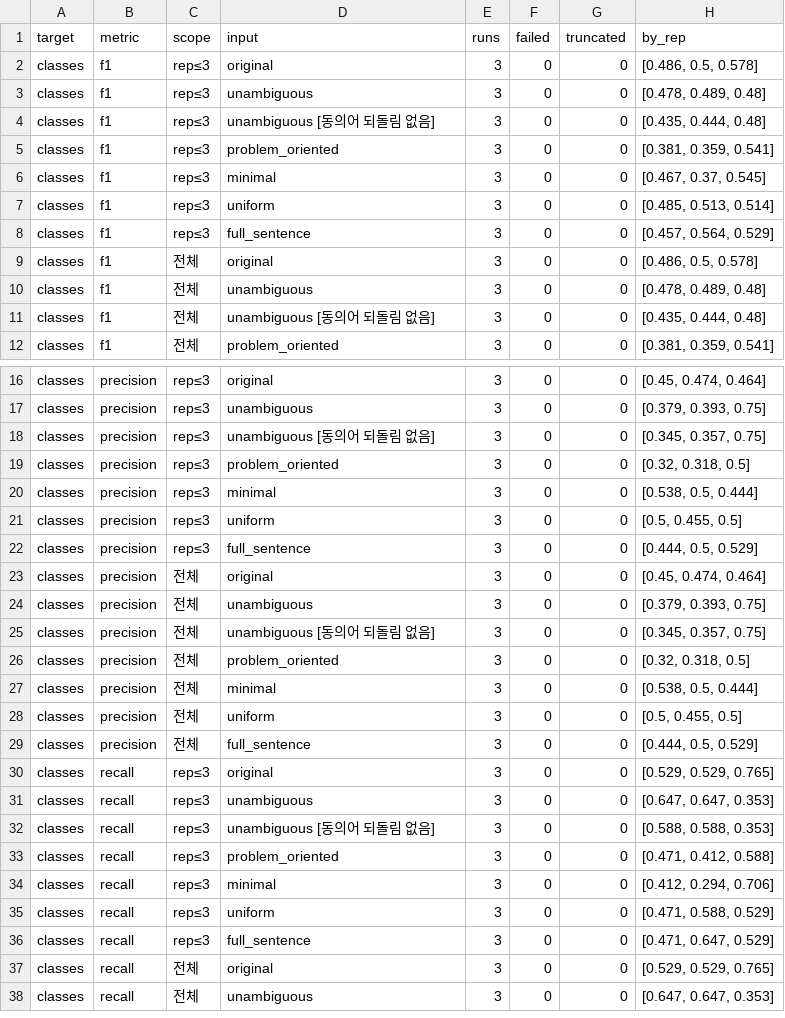
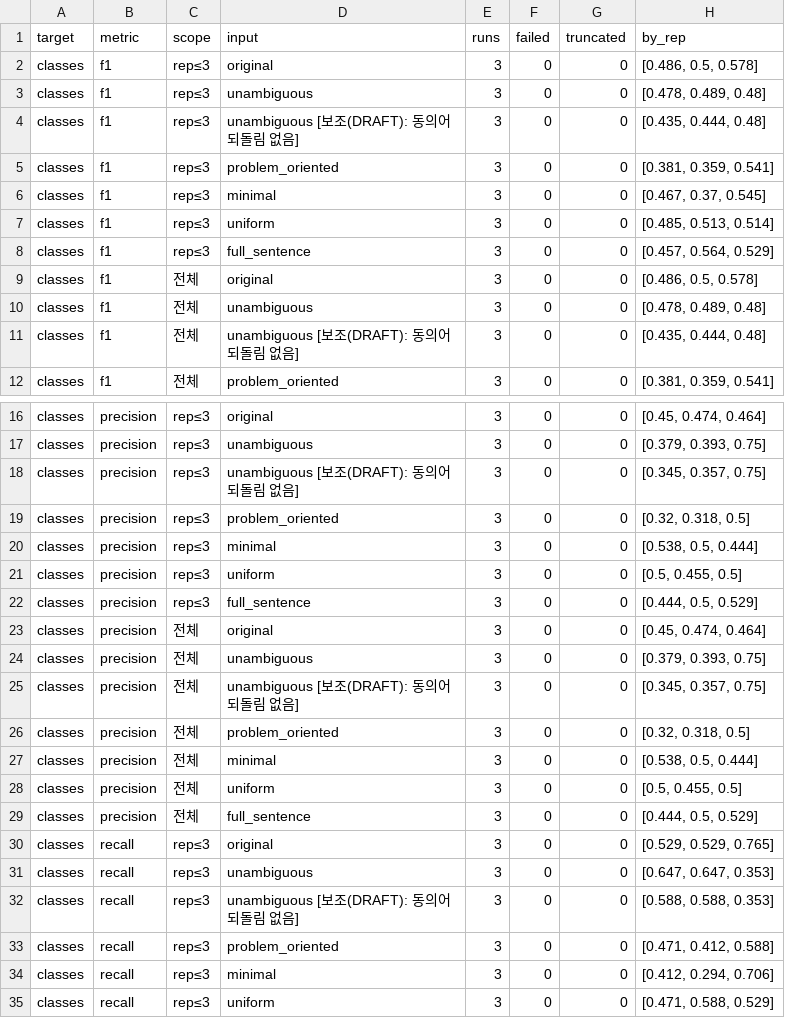
Before and after one commit to ms1ee/qus-domain-modeling, a CSV file: results/smoke_school_summary.csv, drawn as a sheet; only a part is shown, gaps mark what is left out; the shorter side is filled out with more unchanged rows; the diff covers the shown part only; the diff names each change by its address in the sheet, - before the commit and + after, or states it on an @@ line.

```diff
--- a/results/smoke_school_summary.csv
+++ b/results/smoke_school_summary.csv
-D4 (input): unambiguous [동의어 되돌림 없음]
+D4 (input): unambiguous [보조(DRAFT): 동의어 되돌림 없음]
-D11 (input): unambiguous [동의어 되돌림 없음]
+D11 (input): unambiguous [보조(DRAFT): 동의어 되돌림 없음]
-D18 (input): unambiguous [동의어 되돌림 없음]
+D18 (input): unambiguous [보조(DRAFT): 동의어 되돌림 없음]
-D25 (input): unambiguous [동의어 되돌림 없음]
+D25 (input): unambiguous [보조(DRAFT): 동의어 되돌림 없음]
-D32 (input): unambiguous [동의어 되돌림 없음]
+D32 (input): unambiguous [보조(DRAFT): 동의어 되돌림 없음]
```
Also changed, not shown: 3 edited cells elsewhere in this file, 8 other files.
